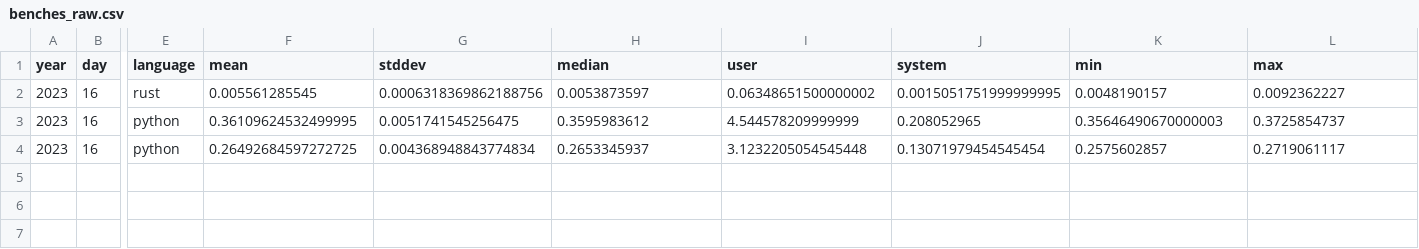
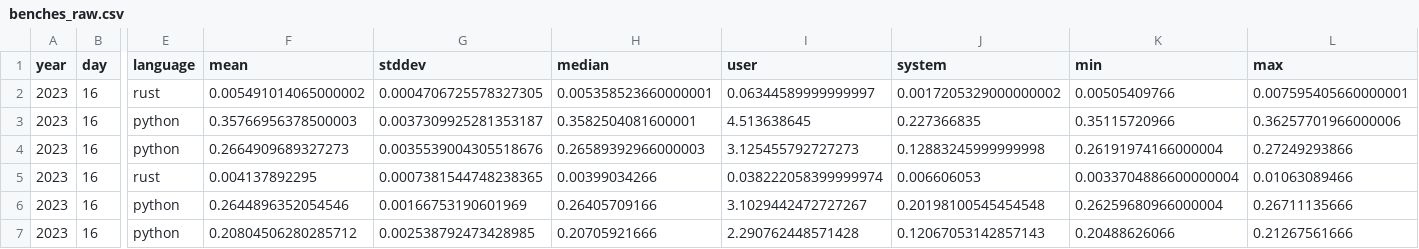
Before and after one commit to mattcl/aoc-benchmarks, a CSV file: 2023/day_016/benches_raw.csv, drawn as a sheet; only a part is shown, gaps mark what is left out; rows hold the shown columns only; the diff names each change by its address in the sheet, - before the commit and + after, or states it on an @@ line.

```diff
--- a/2023/day_016/benches_raw.csv
+++ b/2023/day_016/benches_raw.csv
-F2 (mean): 0.005561285545
+F2 (mean): 0.005491014065000002
-G2 (stddev): 0.0006318369862188756
+G2 (stddev): 0.0004706725578327305
-H2 (median): 0.0053873597
+H2 (median): 0.005358523660000001
-I2 (user): 0.06348651500000002
+I2 (user): 0.06344589999999997
-J2 (system): 0.0015051751999999995
+J2 (system): 0.0017205329000000002
-K2 (min): 0.0048190157
+K2 (min): 0.00505409766
-L2 (max): 0.0092362227
+L2 (max): 0.007595405660000001
-F3 (mean): 0.36109624532499995
+F3 (mean): 0.35766956378500003
-G3 (stddev): 0.0051741545256475
+G3 (stddev): 0.0037309925281353187
-H3 (median): 0.3595983612
+H3 (median): 0.3582504081600001
-I3 (user): 4.544578209999999
+I3 (user): 4.513638645
-J3 (system): 0.208052965
+J3 (system): 0.227366835
-K3 (min): 0.35646490670000003
+K3 (min): 0.35115720966
-L3 (max): 0.3725854737
+L3 (max): 0.36257701966000006
-F4 (mean): 0.26492684597272725
+F4 (mean): 0.2664909689327273
-G4 (stddev): 0.004368948843774834
+G4 (stddev): 0.0035539004305518676
-H4 (median): 0.2653345937
+H4 (median): 0.26589392966000003
-I4 (user): 3.1232205054545448
+I4 (user): 3.125455792727273
-J4 (system): 0.13071979454545454
+J4 (system): 0.12883245999999998
-K4 (min): 0.2575602857
+K4 (min): 0.26191974166000004
-L4 (max): 0.2719061117
+L4 (max): 0.27249293866
+row 5: 2023 | 16 | rust | 0.004137892295 | 0.0007381544748238365 | 0.00399034266 | 0.038222058399999974 | 0.006606053 | 0.0033704886600000004 | 0.01063089466
+row 6: 2023 | 16 | python | 0.2644896352054546 | 0.00166753190601969 | 0.26405709166 | 3.1029442472727267 | 0.20198100545454548 | 0.26259680966000004 | 0.26711135666
+row 7: 2023 | 16 | python | 0.20804506280285712 | 0.002538792473428985 | 0.20705921666 | 2.290762448571428 | 0.12067053142857143 | 0.20488626066 | 0.21267561666
```
Also changed, not shown: 2023/day_008/benches_raw.csv, 2023/day_009/benches_raw.csv, 24 other files.
